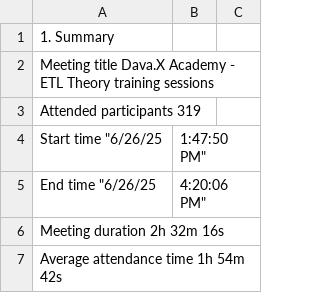
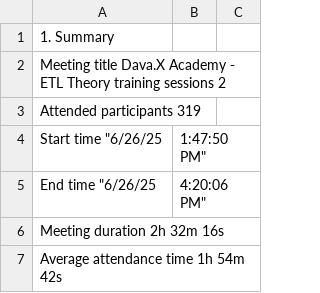
Before and after one commit to alexdjk01/DavaX, a CSV file: ETL/files/Dava.X Academy - ETL Theory training sessions - Attendance report 6-26-25.csv, drawn as a sheet; only a part is shown; the diff names each change by its address in the sheet, - before the commit and + after, or states it on an @@ line.

```diff
--- a/ETL/files/Dava.X Academy - ETL Theory training sessions - Attendance report 6-26-25.csv
+++ b/ETL/files/Dava.X Academy - ETL Theory training sessions - Attendance report 6-26-25.csv
-A2: …training sessions
+A2: …training sessions 2
```
Also changed, not shown: ETL/files/Dava.X Academy - ETL Theory training sessions - Attendance report 6-24-25.csv, 3 other files.
